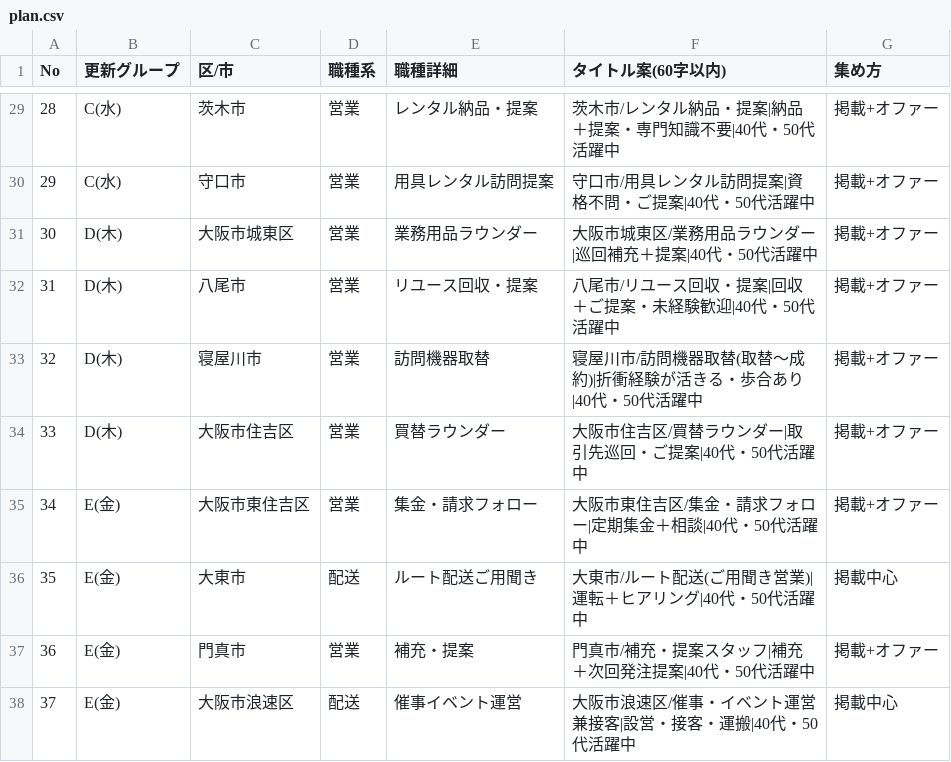
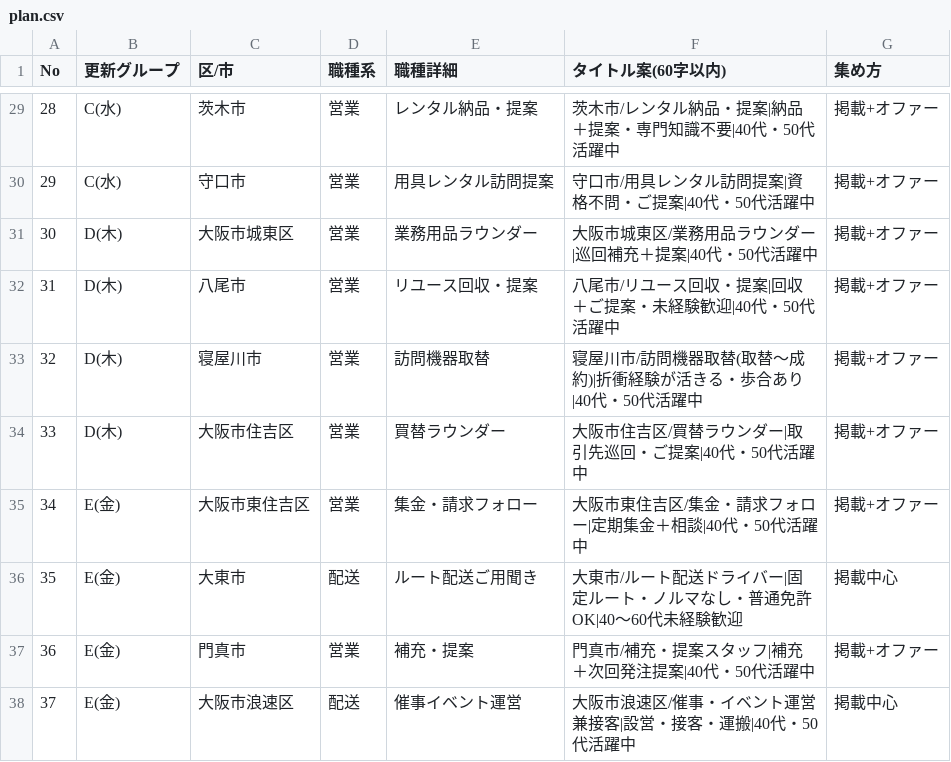
Before and after one commit to do-yossy/portfolio, a CSV file: recruitment-platform/scripts/seniorjob/plan.csv, drawn as a sheet; only a part is shown, gaps mark what is left out.

```diff
--- a/recruitment-platform/scripts/seniorjob/plan.csv
+++ b/recruitment-platform/scripts/seniorjob/plan.csv
@@ -35,3 +35,3 @@ No,更新グループ,区/市,職種系,職種詳細,タイトル案(60字以内
 34,E(金),大阪市東住吉区,営業,集金・請求フォロー,大阪市東住吉区/集金・請求フォロー|定期集金＋相談|40代・50代活躍中,掲載+オファー
-35,E(金),大東市,配送,ルート配送ご用聞き,大東市/ルート配送(ご用聞き営業)|運転＋ヒアリング|40代・50代活躍中,掲載中心
+35,E(金),大東市,配送,ルート配送ご用聞き,大東市/ルート配送ドライバー|固定ルート・ノルマなし・普通免許OK|40〜60代未経験歓迎,掲載中心
 36,E(金),門真市,営業,補充・提案,門真市/補充・提案スタッフ|補充＋次回発注提案|40代・50代活躍中,掲載+オファー
```
Also changed, not shown: 3 other files.
